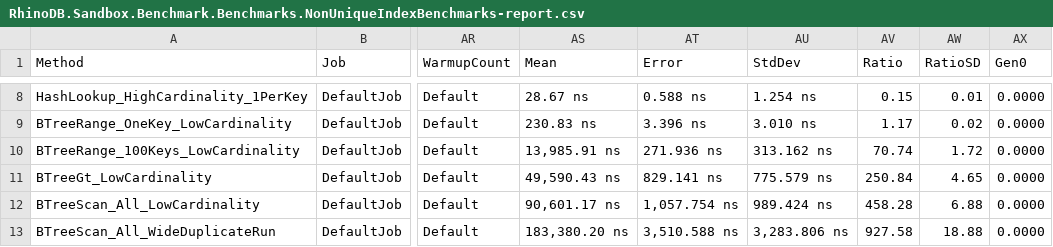
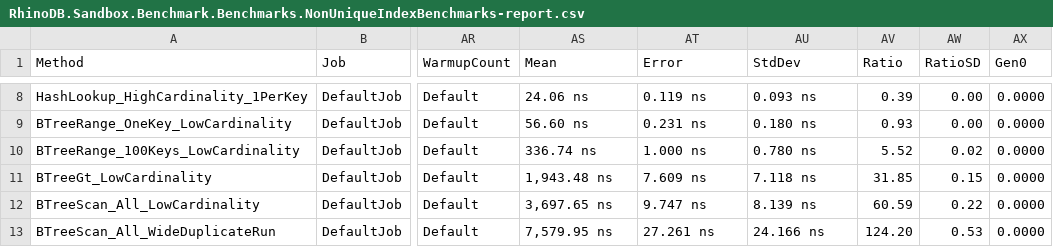
Before and after one commit to Mehmovic/csharp-in-memory-db-project, a CSV file: BenchmarkDotNet.Artifacts/results/RhinoDB.Sandbox.Benchmark.Benchmarks.NonUniqueIndexBenchmarks-report.csv, drawn as a sheet; only a part is shown, gaps mark what is left out; the diff covers the shown part only; the diff names each change by its address in the sheet, - before the commit and + after, or states it on an @@ line.

```diff
--- a/BenchmarkDotNet.Artifacts/results/RhinoDB.Sandbox.Benchmark.Benchmarks.NonUniqueIndexBenchmarks-report.csv
+++ b/BenchmarkDotNet.Artifacts/results/RhinoDB.Sandbox.Benchmark.Benchmarks.NonUniqueIndexBenchmarks-report.csv
-AS8 (Mean): 28.67 ns
+AS8 (Mean): 24.06 ns
-AT8 (Error): 0.588 ns
+AT8 (Error): 0.119 ns
-AU8 (StdDev): 1.254 ns
+AU8 (StdDev): 0.093 ns
-AV8 (Ratio): 0.15
+AV8 (Ratio): 0.39
-AW8 (RatioSD): 0.01
+AW8 (RatioSD): 0.00
-AS9 (Mean): 230.83 ns
+AS9 (Mean): 56.60 ns
-AT9 (Error): 3.396 ns
+AT9 (Error): 0.231 ns
-AU9 (StdDev): 3.010 ns
+AU9 (StdDev): 0.180 ns
-AV9 (Ratio): 1.17
+AV9 (Ratio): 0.93
-AW9 (RatioSD): 0.02
+AW9 (RatioSD): 0.00
-AS10 (Mean): 13,985.91 ns
+AS10 (Mean): 336.74 ns
-AT10 (Error): 271.936 ns
+AT10 (Error): 1.000 ns
-AU10 (StdDev): 313.162 ns
+AU10 (StdDev): 0.780 ns
-AV10 (Ratio): 70.74
+AV10 (Ratio): 5.52
-AW10 (RatioSD): 1.72
+AW10 (RatioSD): 0.02
-AS11 (Mean): 49,590.43 ns
+AS11 (Mean): 1,943.48 ns
-AT11 (Error): 829.141 ns
+AT11 (Error): 7.609 ns
-AU11 (StdDev): 775.579 ns
+AU11 (StdDev): 7.118 ns
-AV11 (Ratio): 250.84
+AV11 (Ratio): 31.85
-AW11 (RatioSD): 4.65
+AW11 (RatioSD): 0.15
-AS12 (Mean): 90,601.17 ns
+AS12 (Mean): 3,697.65 ns
-AT12 (Error): 1,057.754 ns
+AT12 (Error): 9.747 ns
-AU12 (StdDev): 989.424 ns
+AU12 (StdDev): 8.139 ns
-AV12 (Ratio): 458.28
+AV12 (Ratio): 60.59
-AW12 (RatioSD): 6.88
+AW12 (RatioSD): 0.22
-AS13 (Mean): 183,380.20 ns
+AS13 (Mean): 7,579.95 ns
-AT13 (Error): 3,510.588 ns
+AT13 (Error): 27.261 ns
-AU13 (StdDev): 3,283.806 ns
+AU13 (StdDev): 24.166 ns
-AV13 (Ratio): 927.58
+AV13 (Ratio): 124.20
-AW13 (RatioSD): 18.88
+AW13 (RatioSD): 0.53
```
Also changed, not shown: 87 edited cells elsewhere in this file, BenchmarkDotNet.Artifacts/results/RhinoDB.Sandbox.Benchmark.Benchmarks.CompositeIndexBenchmarks-report.csv, BenchmarkDotNet.Artifacts/results/RhinoDB.Sandbox.Benchmark.Benchmarks.IndexBenchmarks-report.csv, 39 other files.
